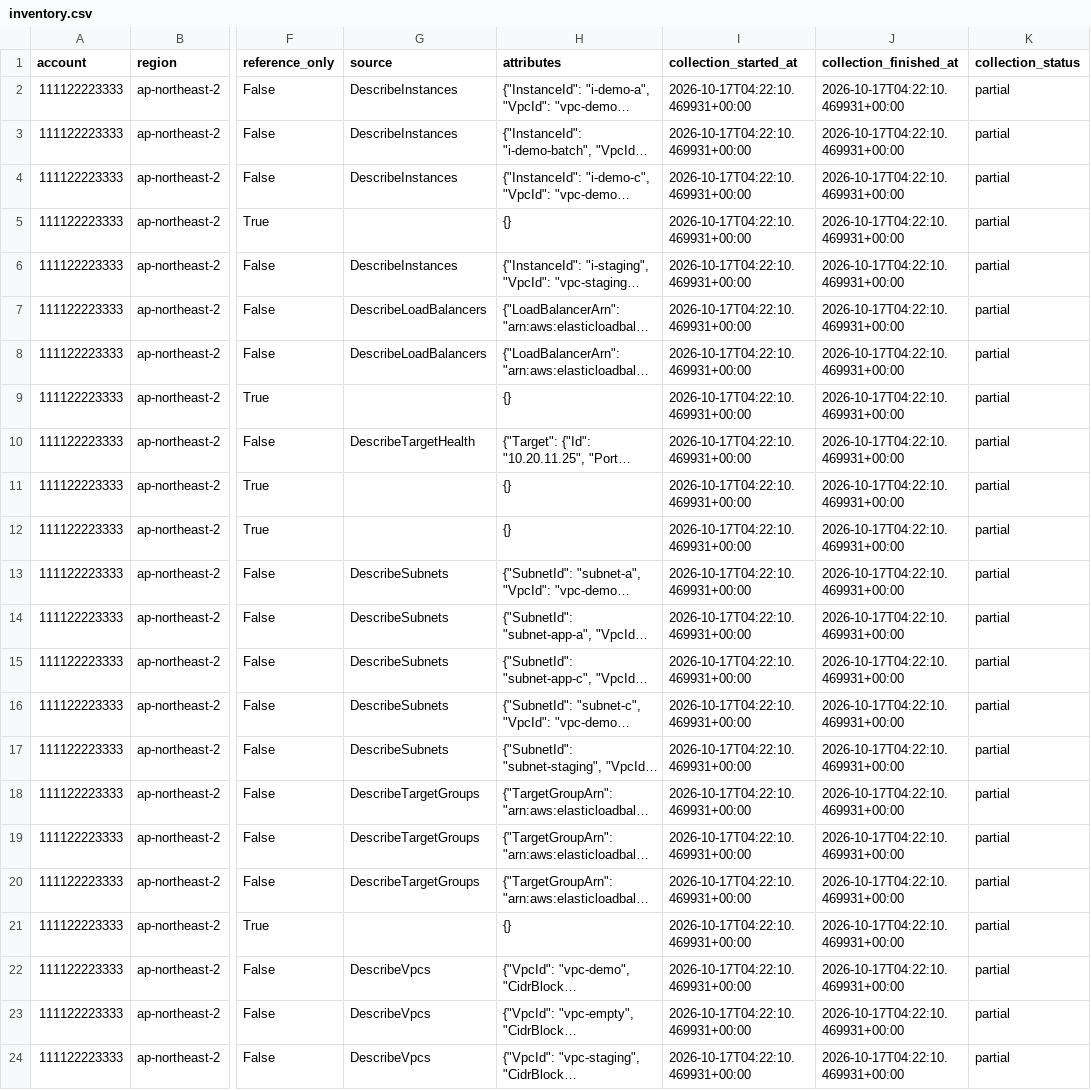
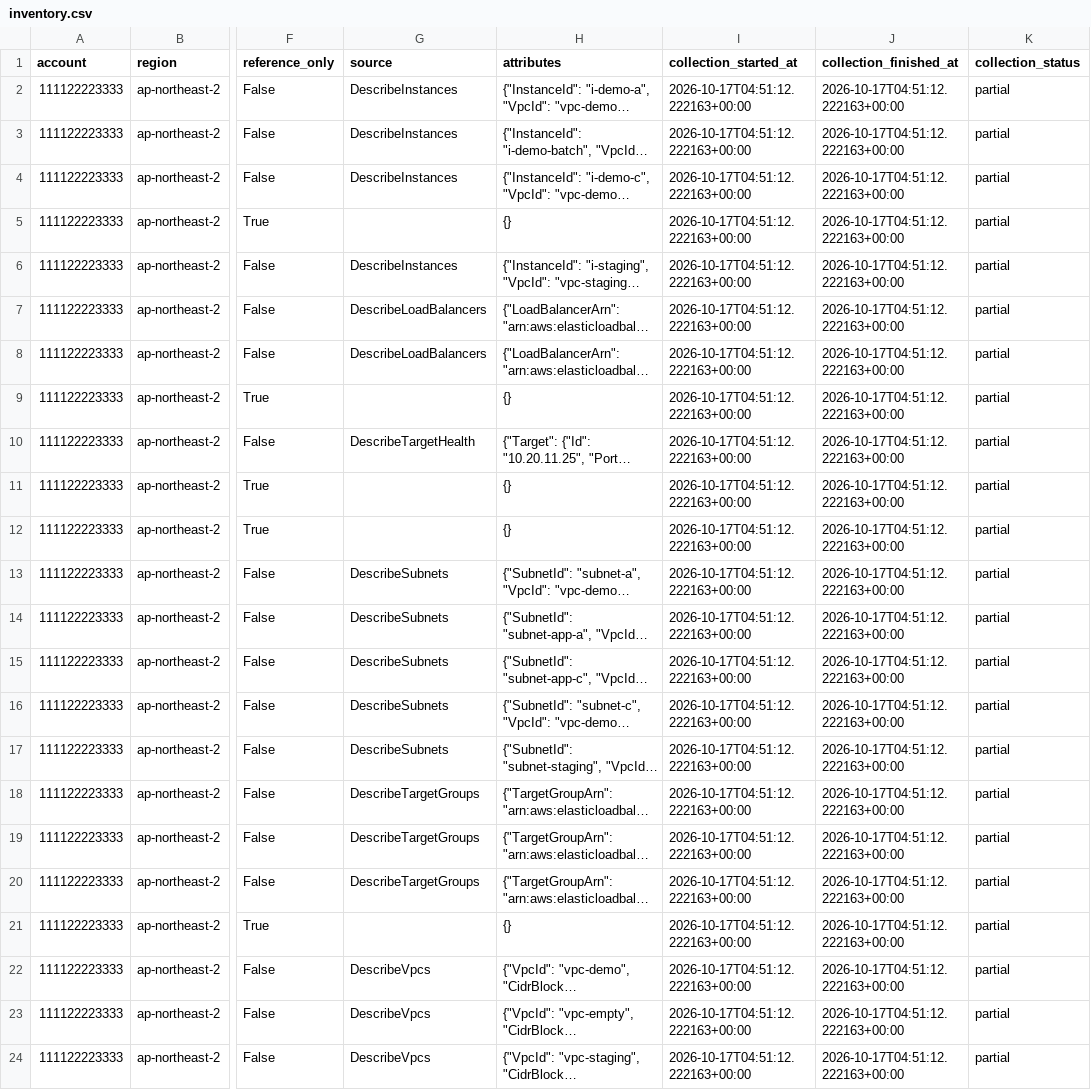
Before and after one commit to men16922/diagram-bot, a CSV file: examples/demo/inventory.csv, drawn as a sheet; only a part is shown, gaps mark what is left out; long unchanged cells end in …; the diff names each change by its address in the sheet, - before the commit and + after, or states it on an @@ line.

```diff
--- a/examples/demo/inventory.csv
+++ b/examples/demo/inventory.csv
-I2:I24 (collection_started_at): 2026-10-17T04:22:10.469931+00:00
+I2:I24 (collection_started_at): 2026-10-17T04:51:12.222163+00:00
-J2:J24 (collection_finished_at): 2026-10-17T04:22:10.469931+00:00
+J2:J24 (collection_finished_at): 2026-10-17T04:51:12.222163+00:00
```
Also changed, not shown: 15 other files.
